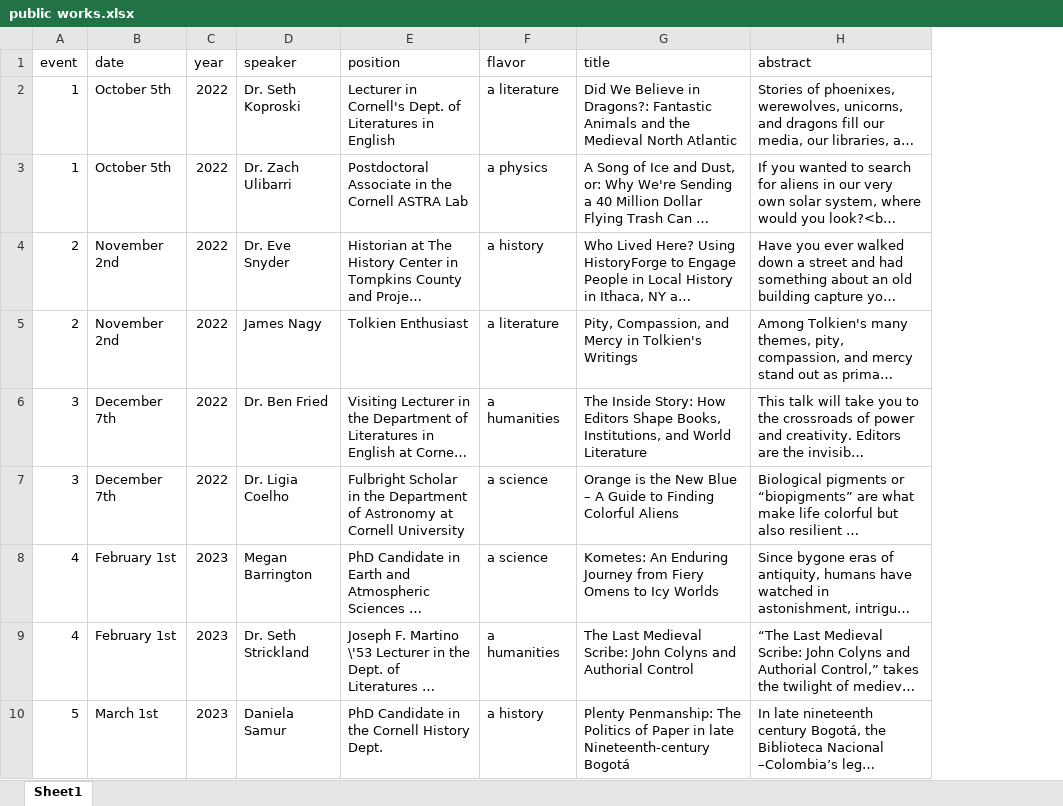
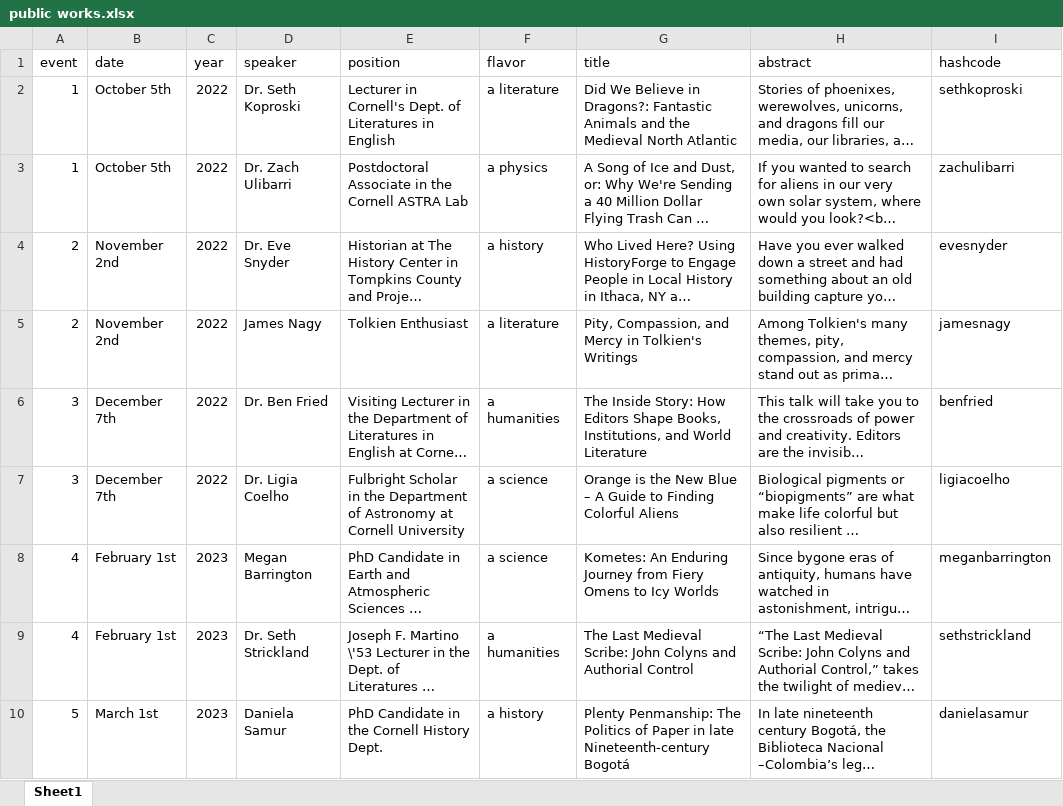
Before and after one commit to ithacapublicworks/ithacapublicworks.github.io, an Excel workbook: generator/public works.xlsx, sheet Sheet1, drawn as a sheet; only a part is shown; long unchanged cells end in …; values as stored, in another font and other column widths than the file's, no borders; the diff names each change by its address in the sheet, - before the commit and + after, or states it on an @@ line.

Commit message:
add hashcodes for each speaker

```diff
--- a/generator/public works.xlsx (sheet Sheet1)
+++ b/generator/public works.xlsx (sheet Sheet1)
+column I (hashcode), rows 2-10: sethkoproski | zachulibarri | evesnyder | jamesnagy | benfried | ligiacoelho | meganbarrington | sethstrickland | danielasamur
```
Also changed, not shown: 4 other files.
